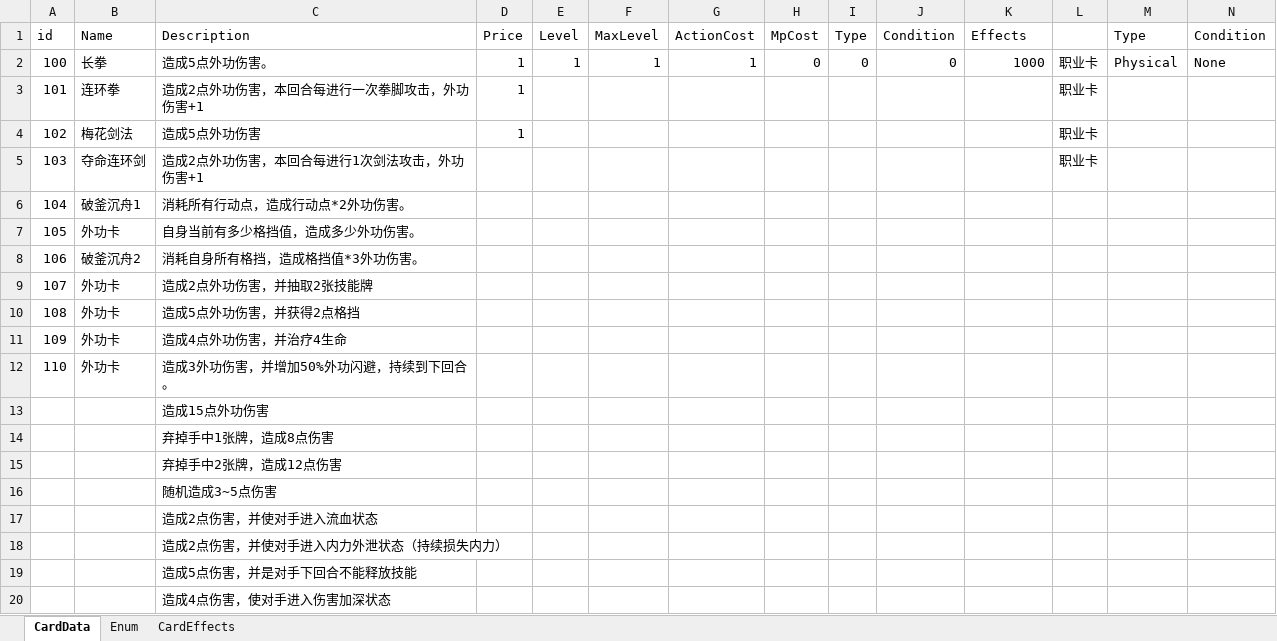
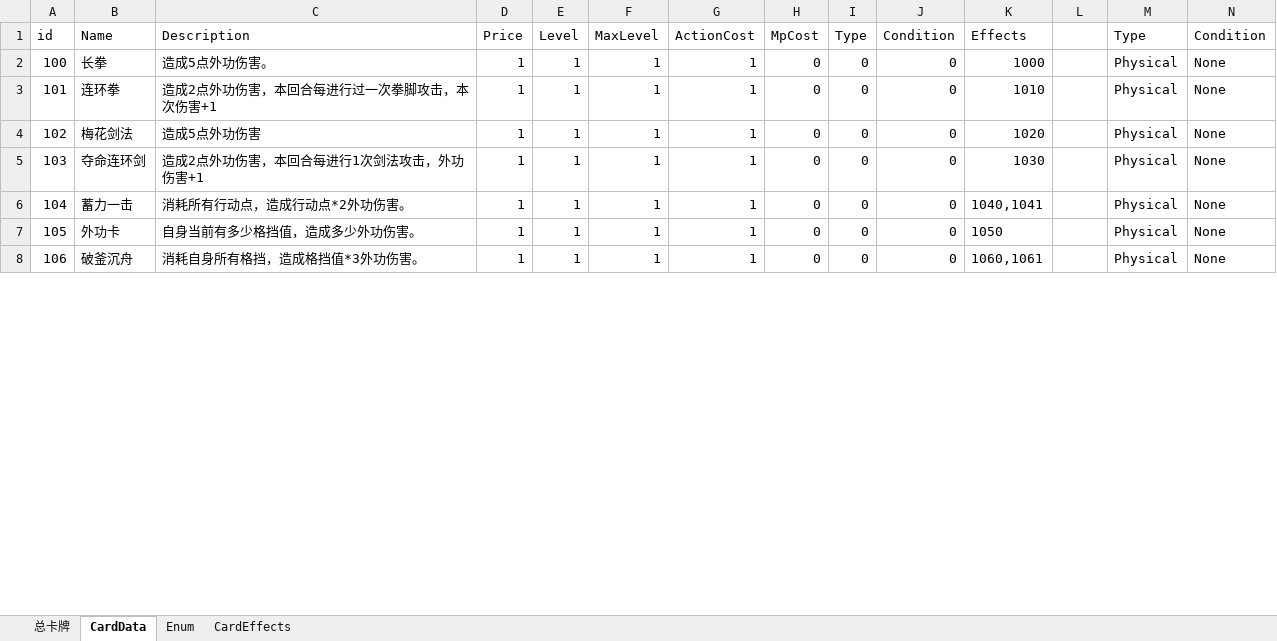
Before and after one commit to dqtoy/CardGame_TheTalesOfImmortal, an Excel workbook: Design/Data.xlsm, sheet CardData, drawn as a sheet; only a part is shown; values as stored, in another font and other column widths than the file's, no borders; charts and pictures not drawn; removed rows and columns are numbered as before the commit, all else as after; the diff covers the shown part only; the diff names each change by its address in the sheet, - before the commit and + after, or states it on an @@ line.

```diff
--- a/Design/Data.xlsm (sheet CardData)
+++ b/Design/Data.xlsm (sheet CardData)
+sheet tab: 总卡牌
-L2: 职业卡
+L2: (empty)
-row 3: 101 | 连环拳 | 造成2点外功伤害，本回合每进行一次拳脚攻击，外功伤害+1 | 1 |  |  |  |  |  |  |  | 职业卡
+row 3: 101 | 连环拳 | 造成2点外功伤害，本回合每进行过一次拳脚攻击，本次伤害+1 | 1 | 1 | 1 | 1 | 0 | 0 | 0 | 1010 |  | Physical | None
-E4:E8 (Level): (empty)
+E4:E8 (Level): 1
-F4:F8 (MaxLevel): (empty)
+F4:F8 (MaxLevel): 1
-G4:G8 (ActionCost): (empty)
+G4:G8 (ActionCost): 1
-H4:H8 (MpCost): (empty)
+H4:H8 (MpCost): 0
-I4:I8 (Type): (empty)
+I4:I8 (Type): 0
-J4:J8 (Condition): (empty)
+J4:J8 (Condition): 0
-K4 (Effects): (empty)
+K4 (Effects): 1020
-L4:L5: 职业卡
+L4:L5: (empty)
-M4:M8 (Type): (empty)
+M4:M8 (Type): Physical
-N4:N8 (Condition): (empty)
+N4:N8 (Condition): None
-D5:D8 (Price): (empty)
+D5:D8 (Price): 1
-K5 (Effects): (empty)
+K5 (Effects): 1030
-B6 (Name): 破釜沉舟1
+B6 (Name): 蓄力一击
-K6 (Effects): (empty)
+K6 (Effects): 1040,1041
-K7 (Effects): (empty)
+K7 (Effects): 1050
-B8 (Name): 破釜沉舟2
+B8 (Name): 破釜沉舟
-K8 (Effects): (empty)
+K8 (Effects): 1060,1061
-row 9: 107 | 外功卡 | 造成2点外功伤害，并抽取2张技能牌
-row 10: 108 | 外功卡 | 造成5点外功伤害，并获得2点格挡
-row 11: 109 | 外功卡 | 造成4点外功伤害，并治疗4生命
-row 12: 110 | 外功卡 | 造成3外功伤害，并增加50%外功闪避，持续到下回合。
-row 13:  |  | 造成15点外功伤害
-row 14:  |  | 弃掉手中1张牌，造成8点伤害
-row 15:  |  | 弃掉手中2张牌，造成12点伤害
-row 16:  |  | 随机造成3~5点伤害
-row 17:  |  | 造成2点伤害，并使对手进入流血状态
-row 18:  |  | 造成2点伤害，并使对手进入内力外泄状态（持续损失内力）
-row 19:  |  | 造成5点伤害，并是对手下回合不能释放技能
-row 20:  |  | 造成4点伤害，使对手进入伤害加深状态
```
Also changed, not shown: 50 removed rows and 211 edited cells elsewhere in this sheet, sheet CardEffects.
